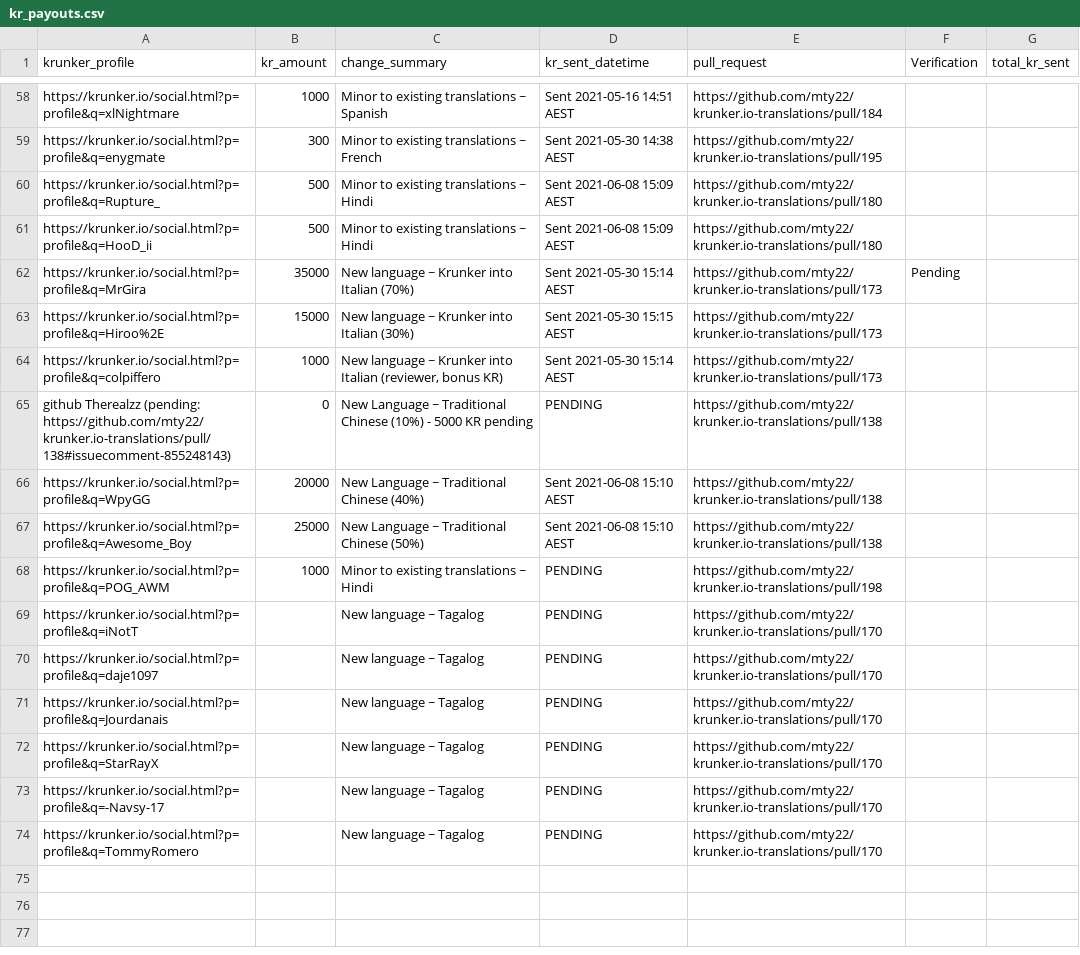
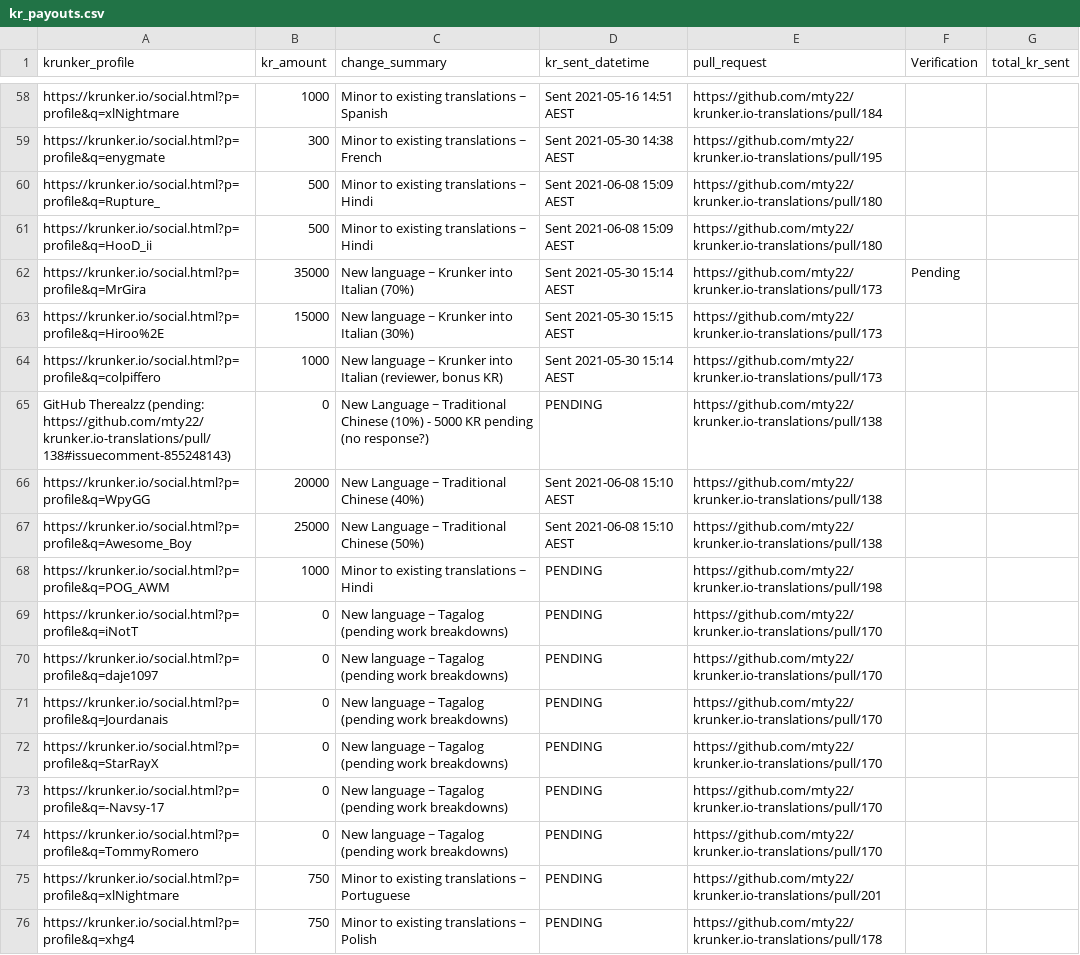
Before and after one commit to mty22/krunker.io-translations, a CSV file: kr_payouts.csv, drawn as a sheet; only a part is shown, gaps mark what is left out.

Commit message:
Updates to kr_payouts.csv

```diff
--- a/kr_payouts.csv
+++ b/kr_payouts.csv
@@ -64,3 +64,3 @@ https://krunker.io/social.html?p=profile&q=Hiroo%2E,15000,New language ~ Krunker
 https://krunker.io/social.html?p=profile&q=colpiffero,1000,"New language ~ Krunker into Italian (reviewer, bonus KR)",Sent 2021-05-30 15:14 AEST,https://github.com/mty22/krunker.io-translations/pull/173,,
-github Therealzz (pending: https://github.com/mty22/krunker.io-translations/pull/138#issuecomment-855248143),0,New Language ~ Traditional Chinese (10%) - 5000 KR pending,PENDING,https://github.com/mty22/krunker.io-translations/pull/138,,
+GitHub Therealzz (pending: https://github.com/mty22/krunker.io-translations/pull/138#issuecomment-855248143),0,New Language ~ Traditional Chinese (10%) - 5000 KR pending (no response?),PENDING,https://github.com/mty22/krunker.io-translations/pull/138,,
 https://krunker.io/social.html?p=profile&q=WpyGG,20000,New Language ~ Traditional Chinese (40%),Sent 2021-06-08 15:10 AEST,https://github.com/mty22/krunker.io-translations/pull/138,,
@@ -68,7 +68,9 @@ https://krunker.io/social.html?p=profile&q=Awesome_Boy,25000,New Language ~ Trad
 https://krunker.io/social.html?p=profile&q=POG_AWM,1000,Minor to existing translations ~ Hindi,PENDING,https://github.com/mty22/krunker.io-translations/pull/198,,
-https://krunker.io/social.html?p=profile&q=iNotT,,New language ~ Tagalog,PENDING,https://github.com/mty22/krunker.io-translations/pull/170,,
-https://krunker.io/social.html?p=profile&q=daje1097,,New language ~ Tagalog,PENDING,https://github.com/mty22/krunker.io-translations/pull/170,,
-https://krunker.io/social.html?p=profile&q=Jourdanais,,New language ~ Tagalog,PENDING,https://github.com/mty22/krunker.io-translations/pull/170,,
-https://krunker.io/social.html?p=profile&q=StarRayX,,New language ~ Tagalog,PENDING,https://github.com/mty22/krunker.io-translations/pull/170,,
-https://krunker.io/social.html?p=profile&q=-Navsy-17,,New language ~ Tagalog,PENDING,https://github.com/mty22/krunker.io-translations/pull/170,,
-https://krunker.io/social.html?p=profile&q=TommyRomero,,New language ~ Tagalog,PENDING,https://github.com/mty22/krunker.io-translations/pull/170,,
+https://krunker.io/social.html?p=profile&q=iNotT,0,New language ~ Tagalog (pending work breakdowns),PENDING,https://github.com/mty22/krunker.io-translations/pull/170,,
+https://krunker.io/social.html?p=profile&q=daje1097,0,New language ~ Tagalog (pending work breakdowns),PENDING,https://github.com/mty22/krunker.io-translations/pull/170,,
+https://krunker.io/social.html?p=profile&q=Jourdanais,0,New language ~ Tagalog (pending work breakdowns),PENDING,https://github.com/mty22/krunker.io-translations/pull/170,,
+https://krunker.io/social.html?p=profile&q=StarRayX,0,New language ~ Tagalog (pending work breakdowns),PENDING,https://github.com/mty22/krunker.io-translations/pull/170,,
+https://krunker.io/social.html?p=profile&q=-Navsy-17,0,New language ~ Tagalog (pending work breakdowns),PENDING,https://github.com/mty22/krunker.io-translations/pull/170,,
+https://krunker.io/social.html?p=profile&q=TommyRomero,0,New language ~ Tagalog (pending work breakdowns),PENDING,https://github.com/mty22/krunker.io-translations/pull/170,,
+https://krunker.io/social.html?p=profile&q=xlNightmare,750,Minor to existing translations ~ Portuguese,PENDING,https://github.com/mty22/krunker.io-translations/pull/201,,
+https://krunker.io/social.html?p=profile&q=xhg4,750,Minor to existing translations ~ Polish,PENDING,https://github.com/mty22/krunker.io-translations/pull/178,,
```
